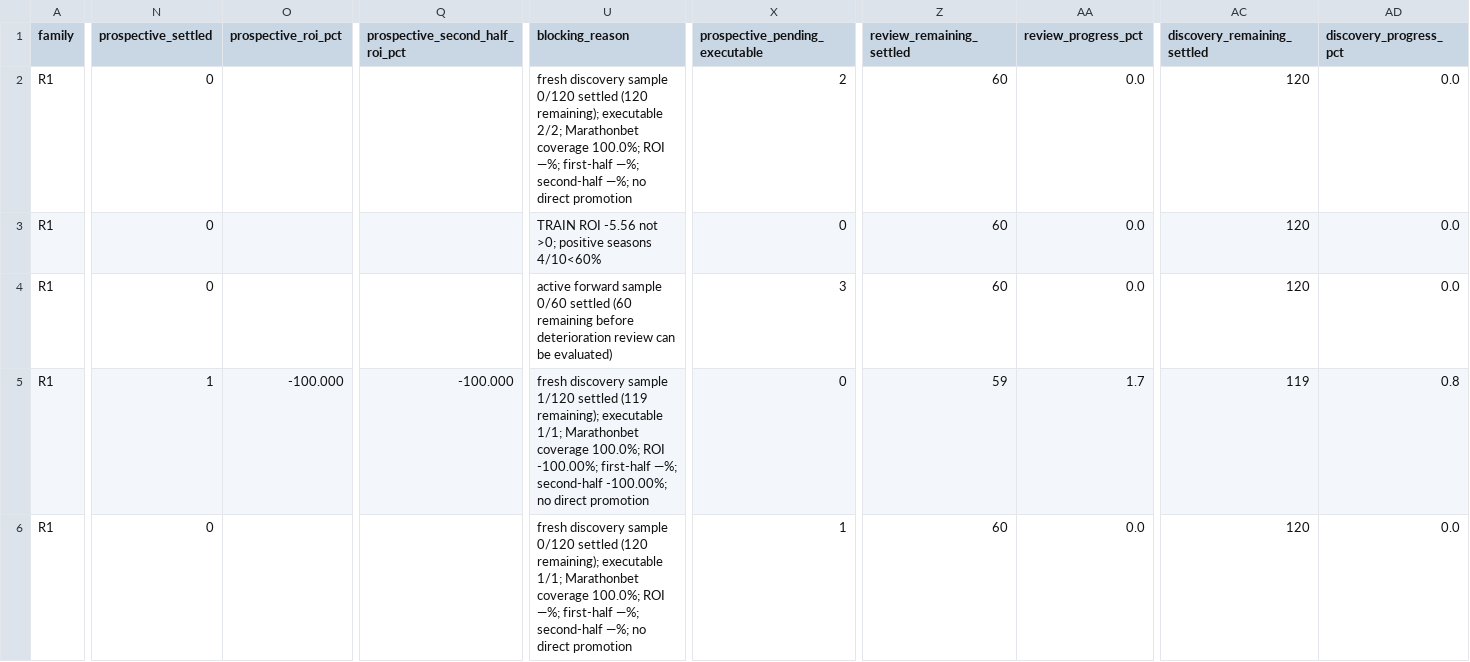
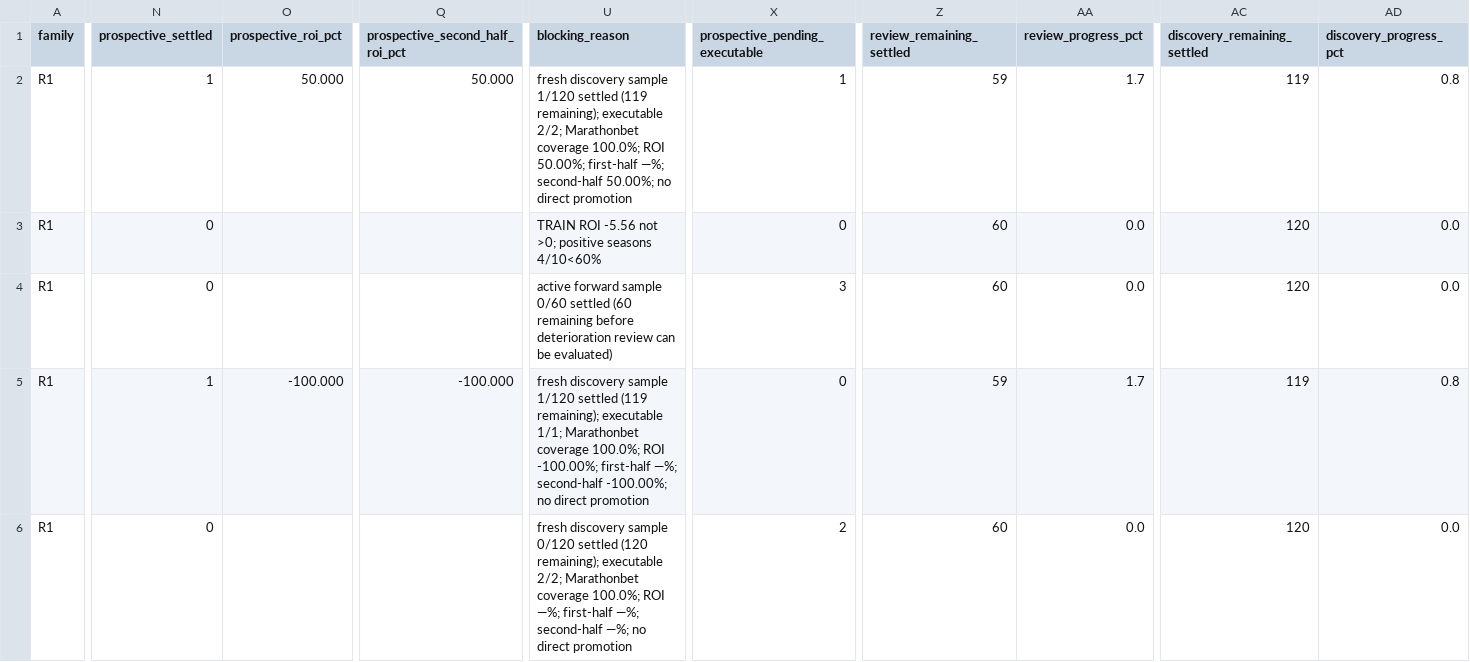
Before and after one commit to nekakoval-crypto/football-data-bridge, a CSV file: ops/stage71_challenger_board.csv, drawn as a sheet; only a part is shown, gaps mark what is left out; the diff covers the shown part only; the diff names each change by its address in the sheet, - before the commit and + after, or states it on an @@ line.

```diff
--- a/ops/stage71_challenger_board.csv
+++ b/ops/stage71_challenger_board.csv
-N2 (prospective_settled): 0
+N2 (prospective_settled): 1
-O2 (prospective_roi_pct): (empty)
+O2 (prospective_roi_pct): 50.000
-Q2 (prospective_second_half_roi_pct): (empty)
+Q2 (prospective_second_half_roi_pct): 50.000
-U2 (blocking_reason): …discovery sample 0/120 settled (120 remaining); executable 2/2; Marathonbet coverage 100.0%; ROI —%; first-half —%; second-half —%; no direct…
+U2 (blocking_reason): …discovery sample 1/120 settled (119 remaining); executable 2/2; Marathonbet coverage 100.0%; ROI 50.00%; first-half —%; second-half 50.00%; no direct…
-X2 (prospective_pending_executable): 2
+X2 (prospective_pending_executable): 1
-Z2 (review_remaining_settled): 60
+Z2 (review_remaining_settled): 59
-AA2 (review_progress_pct): 0.0
+AA2 (review_progress_pct): 1.7
-AC2 (discovery_remaining_settled): 120
+AC2 (discovery_remaining_settled): 119
-AD2 (discovery_progress_pct): 0.0
+AD2 (discovery_progress_pct): 0.8
-U6 (blocking_reason): …remaining); executable 1/1; Marathonbet coverage…
+U6 (blocking_reason): …remaining); executable 2/2; Marathonbet coverage…
-X6 (prospective_pending_executable): 1
+X6 (prospective_pending_executable): 2
```
Also changed, not shown: 76 edited cells elsewhere in this file, ops/stage71_challenger_forward.csv, ops/stage71_research_trigger_ledger.csv, 6 other files.
